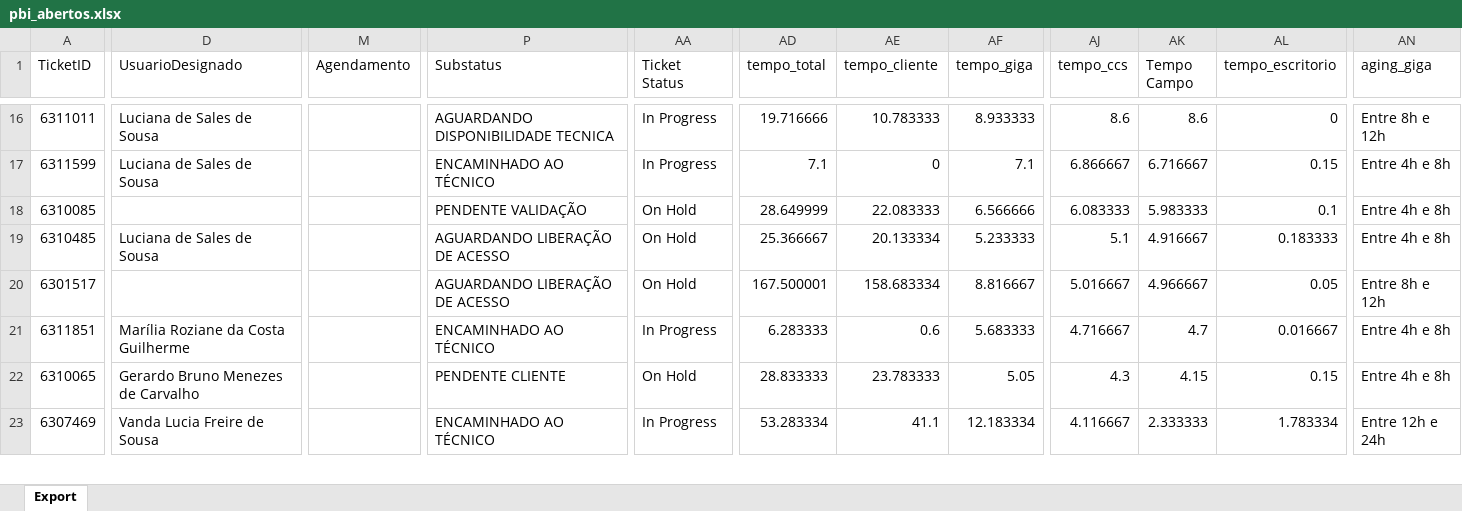
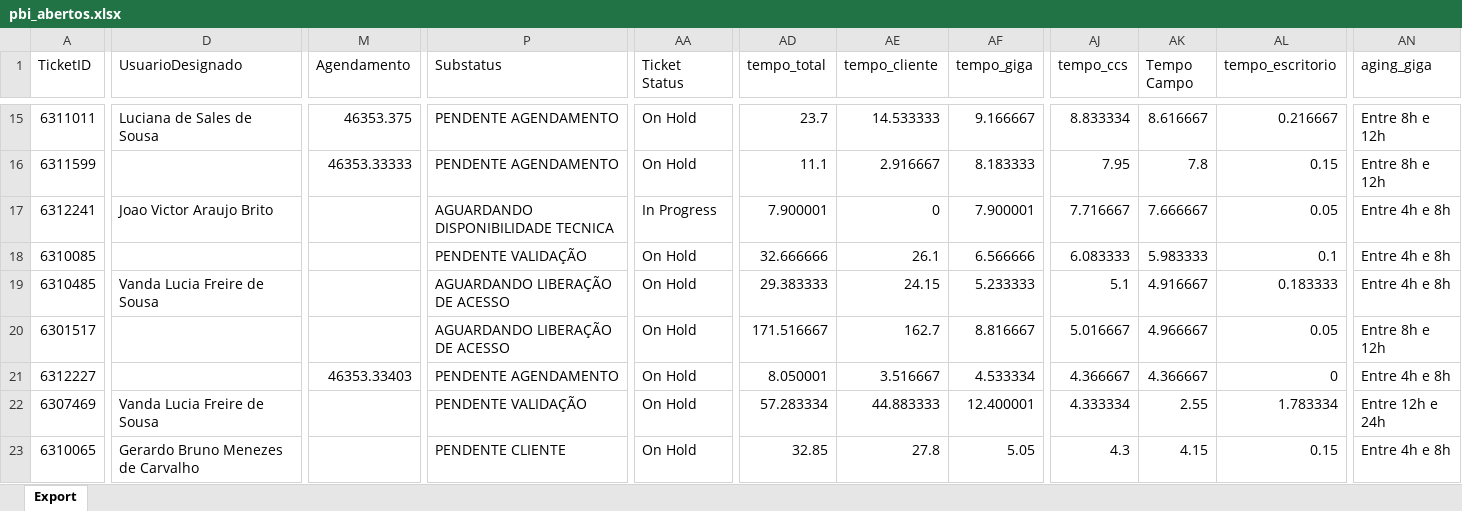
Before and after one commit to iatimcll-blip/Acompanhamento-Jarvis, an Excel workbook: data/pbi_abertos.xlsx, sheet Export, drawn as a sheet; only a part is shown, gaps mark what is left out; values as stored, in another font and other column widths than the file's, no borders; removed rows and columns are numbered as before the commit, all else as after; rows hold the shown columns only; the diff covers the shown part only; the diff names each change by its address in the sheet, - before the commit and + after, or states it on an @@ line.

```diff
--- a/data/pbi_abertos.xlsx (sheet Export)
+++ b/data/pbi_abertos.xlsx (sheet Export)
-M15 (Agendamento): (empty)
+M15 (Agendamento): 46353.375
-P15 (Substatus): AGUARDANDO DISPONIBILIDADE TECNICA
+P15 (Substatus): PENDENTE AGENDAMENTO
-AA15:AA16 (Ticket Status): In Progress
+AA15:AA16 (Ticket Status): On Hold
-AD15 (tempo_total): 19.716666
+AD15 (tempo_total): 23.7
-AE15 (tempo_cliente): 10.783333
+AE15 (tempo_cliente): 14.533333
-AF15 (tempo_giga): 8.933333
+AF15 (tempo_giga): 9.166667
-AJ15 (tempo_ccs): 8.6
+AJ15 (tempo_ccs): 8.833334
-AK15 (Tempo Campo): 8.6
+AK15 (Tempo Campo): 8.616667
-AL15 (tempo_escritorio): 0
+AL15 (tempo_escritorio): 0.216667
-D16 (UsuarioDesignado): Luciana de Sales de Sousa
+D16 (UsuarioDesignado): (empty)
-M16 (Agendamento): (empty)
+M16 (Agendamento): 46353.33333
-P16 (Substatus): ENCAMINHADO AO TÉCNICO
+P16 (Substatus): PENDENTE AGENDAMENTO
-AD16 (tempo_total): 7.1
+AD16 (tempo_total): 11.1
-AE16 (tempo_cliente): 0
+AE16 (tempo_cliente): 2.916667
-AF16 (tempo_giga): 7.1
+AF16 (tempo_giga): 8.183333
-AJ16 (tempo_ccs): 6.866667
+AJ16 (tempo_ccs): 7.95
-AK16 (Tempo Campo): 6.716667
+AK16 (Tempo Campo): 7.8
-AN16 (aging_giga): Entre 4h e 8h
+AN16 (aging_giga): Entre 8h e 12h
+row 17: 6312241 | Joao Victor Araujo Brito |  | AGUARDANDO DISPONIBILIDADE TECNICA | In Progress | 7.900001 | 0 | 7.900001 | 7.716667 | 7.666667 | 0.05 | Entre 4h e 8h
-AD18 (tempo_total): 28.649999
+AD18 (tempo_total): 32.666666
-AE18 (tempo_cliente): 22.083333
+AE18 (tempo_cliente): 26.1
-D19 (UsuarioDesignado): Luciana de Sales de Sousa
+D19 (UsuarioDesignado): Vanda Lucia Freire de Sousa
-AD19 (tempo_total): 25.366667
+AD19 (tempo_total): 29.383333
-AE19 (tempo_cliente): 20.133334
+AE19 (tempo_cliente): 24.15
-AD20 (tempo_total): 167.500001
+AD20 (tempo_total): 171.516667
-AE20 (tempo_cliente): 158.683334
+AE20 (tempo_cliente): 162.7
-row 21: 6311851 | Marília Roziane da Costa Guilherme |  | ENCAMINHADO AO TÉCNICO | In Progress | 6.283333 | 0.6 | 5.683333 | 4.716667 | 4.7 | 0.016667 | Entre 4h e 8h
+row 21: 6312227 |  | 46353.33403 | PENDENTE AGENDAMENTO | On Hold | 8.050001 | 3.516667 | 4.533334 | 4.366667 | 4.366667 | 0 | Entre 4h e 8h
+row 22: 6307469 | Vanda Lucia Freire de Sousa |  | PENDENTE VALIDAÇÃO | On Hold | 57.283334 | 44.883333 | 12.400001 | 4.333334 | 2.55 | 1.783334 | Entre 12h e 24h
-AD23 (tempo_total): 28.833333
+AD23 (tempo_total): 32.85
-AE23 (tempo_cliente): 23.783333
+AE23 (tempo_cliente): 27.8
-row 23: 6307469 | Vanda Lucia Freire de Sousa |  | ENCAMINHADO AO TÉCNICO | In Progress | 53.283334 | 41.1 | 12.183334 | 4.116667 | 2.333333 | 1.783334 | Entre 12h e 24h
```
Also changed, not shown: 5 added rows, 11 removed rows and 118 edited cells elsewhere in this sheet.
